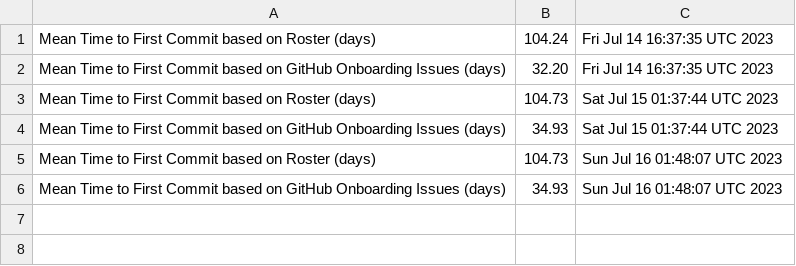
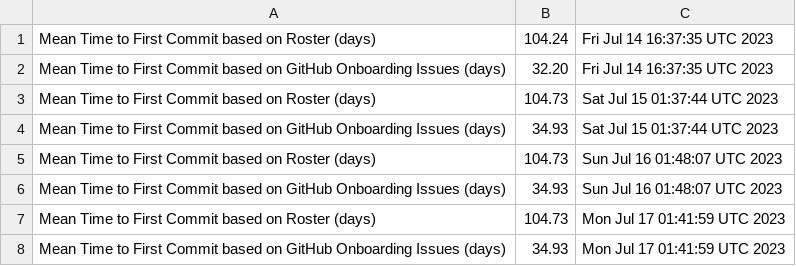
Before and after one commit to raudabaugh/va-gov-metrics, a CSV file: mttfc-report.csv, drawn as a sheet; the diff names each change by its address in the sheet, - before the commit and + after, or states it on an @@ line.

Commit message:
Update MTTFC Report

```diff
--- a/mttfc-report.csv
+++ b/mttfc-report.csv
+row 7: Mean Time to First Commit based on Roster (days) | 104.73 | Mon Jul 17 01:41:59 UTC 2023
+row 8: Mean Time to First Commit based on GitHub Onboarding Issues (days) | 34.93 | Mon Jul 17 01:41:59 UTC 2023
```
